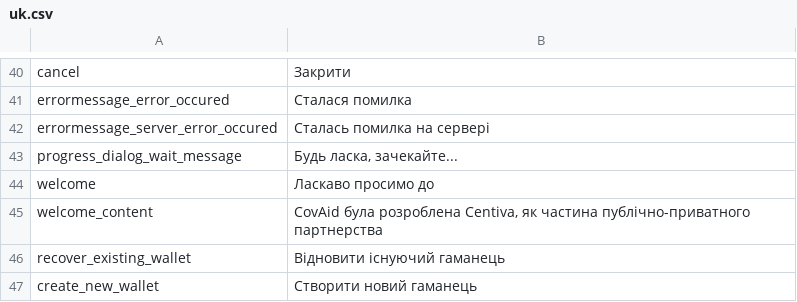
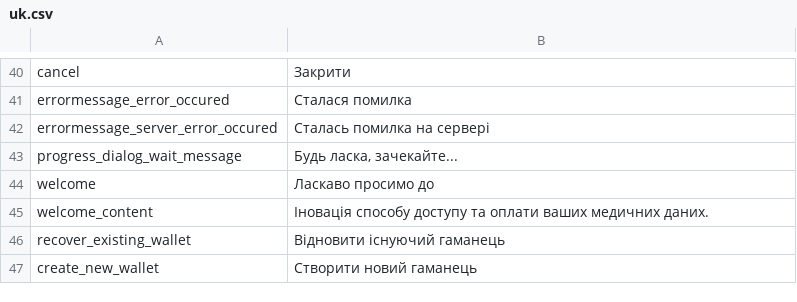
Before and after one commit to CentivaHealth/centiva-translations, a CSV file: uk.csv, drawn as a sheet; only a part is shown, gaps mark what is left out.

Commit message:
change welcome_content uk translation

```diff
--- a/uk.csv
+++ b/uk.csv
@@ -44,3 +44,3 @@ progress_dialog_wait_message,"Будь ласка, зачекайте..."
 welcome,"Ласкаво просимо до"
-welcome_content,"CovAid була розроблена Centiva, як частина публічно-приватного партнерства"
+welcome_content,"Іновація способу доступу та оплати ваших медичних даних."
 recover_existing_wallet,"Відновити існуючий гаманець"
```
